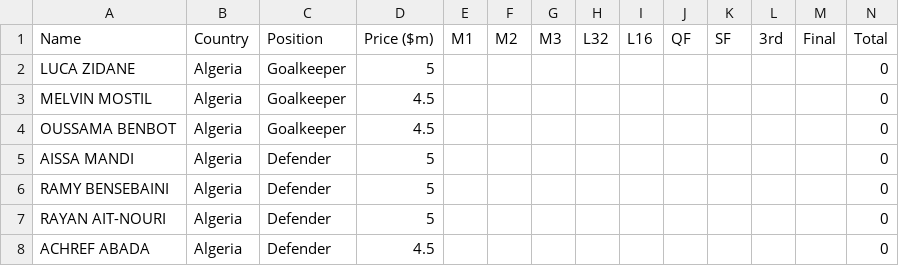
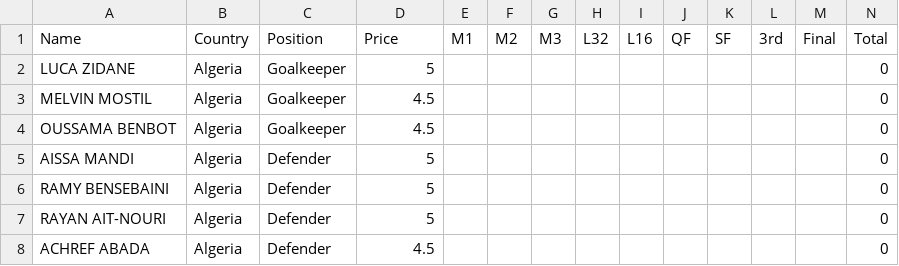
Before and after one commit to jmrbarratt/world-cup-2026-fantasy-football, a CSV file: data/players.csv, drawn as a sheet; only a part is shown.

Commit message:
Update players.csv

```diff
--- a/data/players.csv
+++ b/data/players.csv
@@ -1,2 +1,2 @@
-Name,Country,Position,Price ($m),M1,M2,M3,L32,L16,QF,SF,3rd,Final,Total
+Name,Country,Position,Price,M1,M2,M3,L32,L16,QF,SF,3rd,Final,Total
 LUCA ZIDANE,Algeria,Goalkeeper,5,,,,,,,,,,0
```
